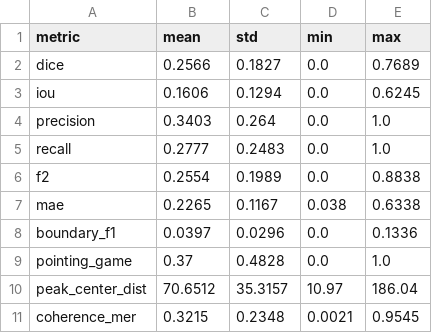
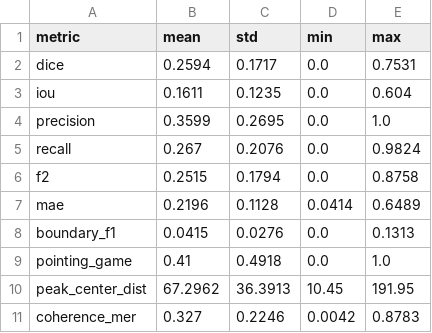
Before and after one commit to ilayd-a/endoscopy-multitask-guidance, a CSV file: classical_ml/eval/results/kvasir_val_active_run_summary.csv, drawn as a sheet.

```diff
--- a/classical_ml/eval/results/kvasir_val_active_run_summary.csv
+++ b/classical_ml/eval/results/kvasir_val_active_run_summary.csv
@@ -1,11 +1,11 @@
 metric,mean,std,min,max
-dice,0.2566,0.1827,0.0,0.7689
-iou,0.1606,0.1294,0.0,0.6245
-precision,0.3403,0.264,0.0,1.0
-recall,0.2777,0.2483,0.0,1.0
-f2,0.2554,0.1989,0.0,0.8838
-mae,0.2265,0.1167,0.038,0.6338
-boundary_f1,0.0397,0.0296,0.0,0.1336
-pointing_game,0.37,0.4828,0.0,1.0
-peak_center_dist,70.6512,35.3157,10.97,186.04
-coherence_mer,0.3215,0.2348,0.0021,0.9545
+dice,0.2594,0.1717,0.0,0.7531
+iou,0.1611,0.1235,0.0,0.604
+precision,0.3599,0.2695,0.0,1.0
+recall,0.267,0.2076,0.0,0.9824
+f2,0.2515,0.1794,0.0,0.8758
+mae,0.2196,0.1128,0.0414,0.6489
+boundary_f1,0.0415,0.0276,0.0,0.1313
+pointing_game,0.41,0.4918,0.0,1.0
+peak_center_dist,67.2962,36.3913,10.45,191.95
+coherence_mer,0.327,0.2246,0.0042,0.8783
```
Also changed, not shown: classical_ml/eval/results/kvasir_val_active_run_per_sample.csv, 5 other files.
